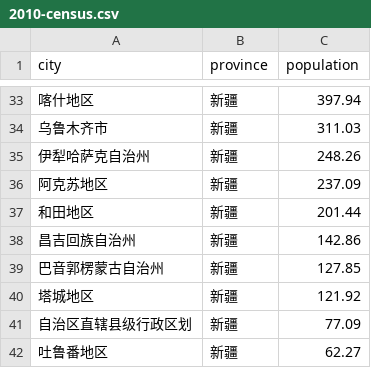
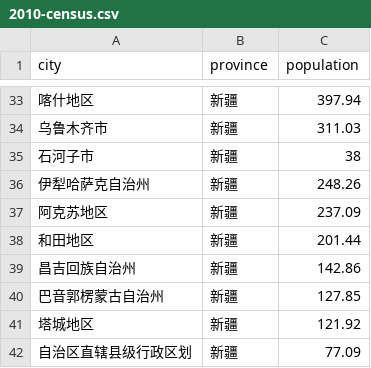
Before and after one commit to ncovis/choropleth, a CSV file: data/2010-census.csv, drawn as a sheet; only a part is shown, gaps mark what is left out; the shorter side is filled out with more unchanged rows.

```diff
--- a/data/2010-census.csv
+++ b/data/2010-census.csv
@@ -34,2 +34,3 @@ city,province,population
 乌鲁木齐市,新疆,311.03
+石河子市,新疆,38
 伊犁哈萨克自治州,新疆,248.26
```
Also changed, not shown: 11 other files.
